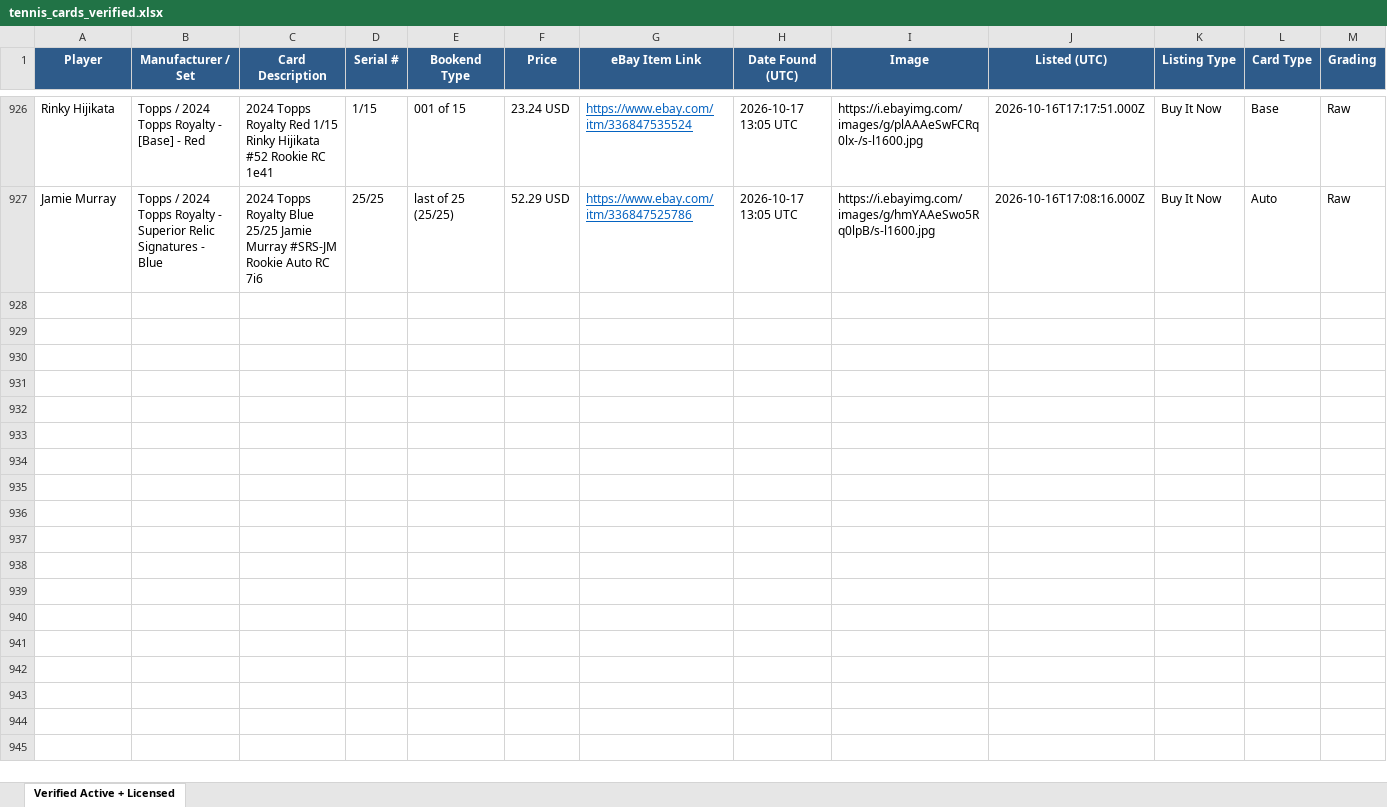
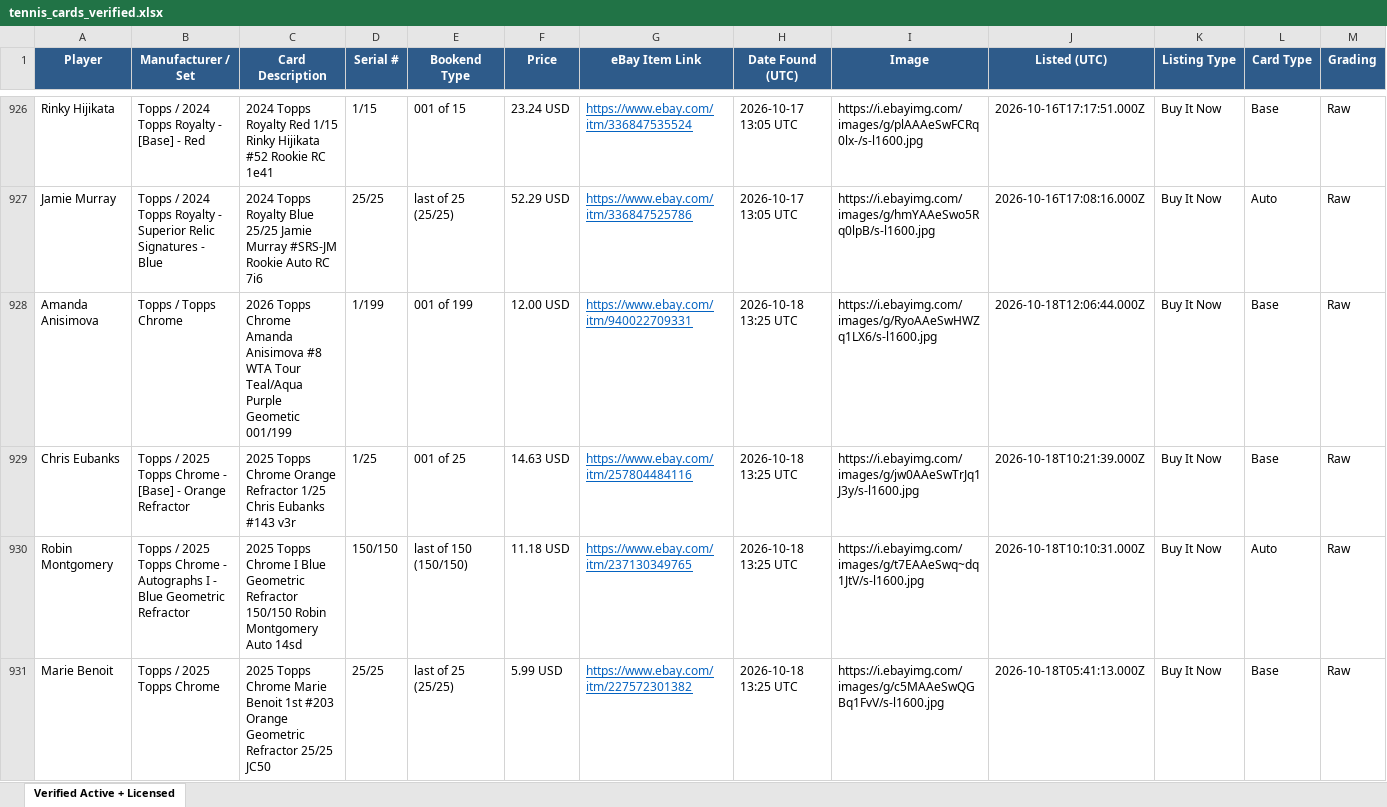
Before and after one commit to AN0ymous/tennis-card-engine, an Excel workbook: results/tennis_cards_verified.xlsx, sheet Verified Active + Licensed, drawn as a sheet; only a part is shown, gaps mark what is left out; values as stored, in another font and other column widths than the file's, no borders; rows hold the shown columns only; the diff covers the shown part only; the diff names each change by its address in the sheet, - before the commit and + after, or states it on an @@ line.

Commit message:
Scan results, 2026-10-18 13:26 UTC

```diff
--- a/results/tennis_cards_verified.xlsx (sheet Verified Active + Licensed)
+++ b/results/tennis_cards_verified.xlsx (sheet Verified Active + Licensed)
+row 928: Amanda Anisimova | Topps / Topps Chrome | 2026 Topps Chrome Amanda Anisimova #8 WTA Tour Teal/Aqua Purple Geometic 001/199 | 1/199 | 001 of 199 | 12.00 USD | https://www.ebay.com/itm/940022709331 | 2026-10-18 13:25 UTC | https://i.ebayimg.com/images/g/RyoAAeSwHWZq1LX6/s-l1600.jpg | 2026-10-18T12:06:44.000Z | Buy It Now | Base | Raw
+row 929: Chris Eubanks | Topps / 2025 Topps Chrome - [Base] - Orange Refractor | 2025 Topps Chrome Orange Refractor 1/25 Chris Eubanks #143 v3r | 1/25 | 001 of 25 | 14.63 USD | https://www.ebay.com/itm/257804484116 | 2026-10-18 13:25 UTC | https://i.ebayimg.com/images/g/jw0AAeSwTrJq1J3y/s-l1600.jpg | 2026-10-18T10:21:39.000Z | Buy It Now | Base | Raw
+row 930: Robin Montgomery | Topps / 2025 Topps Chrome - Autographs I - Blue Geometric Refractor | 2025 Topps Chrome I Blue Geometric Refractor 150/150 Robin Montgomery Auto 14sd | 150/150 | last of 150 (150/150) | 11.18 USD | https://www.ebay.com/itm/237130349765 | 2026-10-18 13:25 UTC | https://i.ebayimg.com/images/g/t7EAAeSwq~dq1JtV/s-l1600.jpg | 2026-10-18T10:10:31.000Z | Buy It Now | Auto | Raw
+row 931: Marie Benoit | Topps / 2025 Topps Chrome | 2025 Topps Chrome Marie Benoit 1st #203 Orange Geometric Refractor 25/25 JC50 | 25/25 | last of 25 (25/25) | 5.99 USD | https://www.ebay.com/itm/227572301382 | 2026-10-18 13:25 UTC | https://i.ebayimg.com/images/g/c5MAAeSwQGBq1FvV/s-l1600.jpg | 2026-10-18T05:41:13.000Z | Buy It Now | Base | Raw
```
Also changed, not shown: 12 added rows elsewhere in this sheet, 9 other files.
